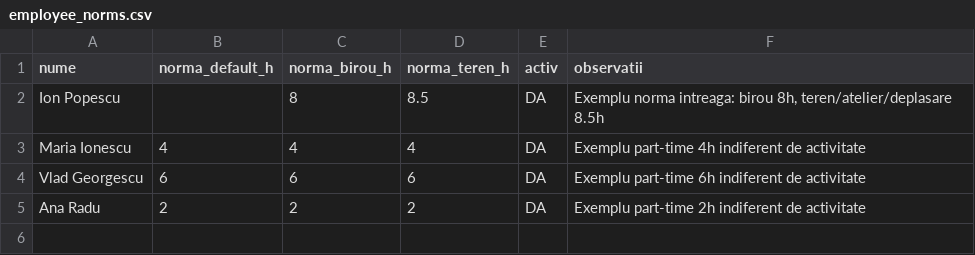
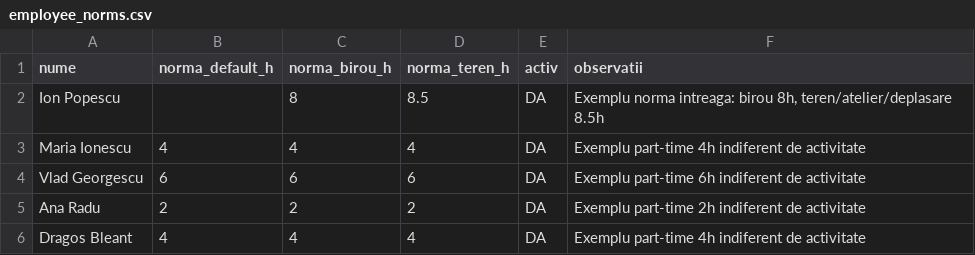
Before and after one commit to pontaj-servelect/pontaj, a CSV file: employee_norms.csv, drawn as a sheet.

Commit message:
Update employee_norms.csv

```diff
--- a/employee_norms.csv
+++ b/employee_norms.csv
@@ -5 +5,2 @@ Vlad Georgescu;6;6;6;DA;Exemplu part-time 6h indiferent de activitate
 Ana Radu;2;2;2;DA;Exemplu part-time 2h indiferent de activitate
+Dragos Bleant;4;4;4;DA;Exemplu part-time 4h indiferent de activitate
```
